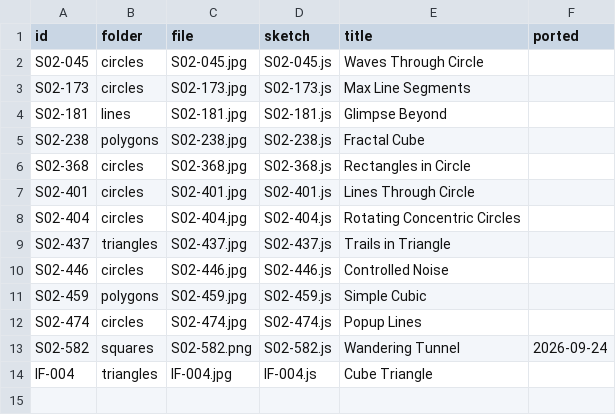
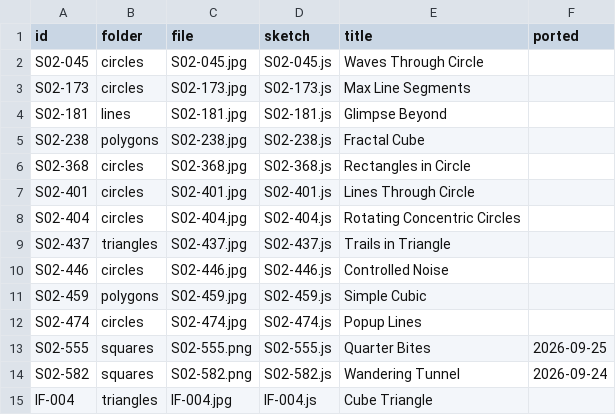
Before and after one commit to grayson-harrington/interactive-wallpaper, a CSV file: src/sketches/daily-minimal/ported.csv, drawn as a sheet.

```diff
--- a/src/sketches/daily-minimal/ported.csv
+++ b/src/sketches/daily-minimal/ported.csv
@@ -12,2 +12,3 @@ S02-459,polygons,S02-459.jpg,S02-459.js,Simple Cubic,
 S02-474,circles,S02-474.jpg,S02-474.js,Popup Lines,
+S02-555,squares,S02-555.png,S02-555.js,Quarter Bites,2026-09-25
 S02-582,squares,S02-582.png,S02-582.js,Wandering Tunnel,2026-09-24
```
Also changed, not shown: 3 other files.
